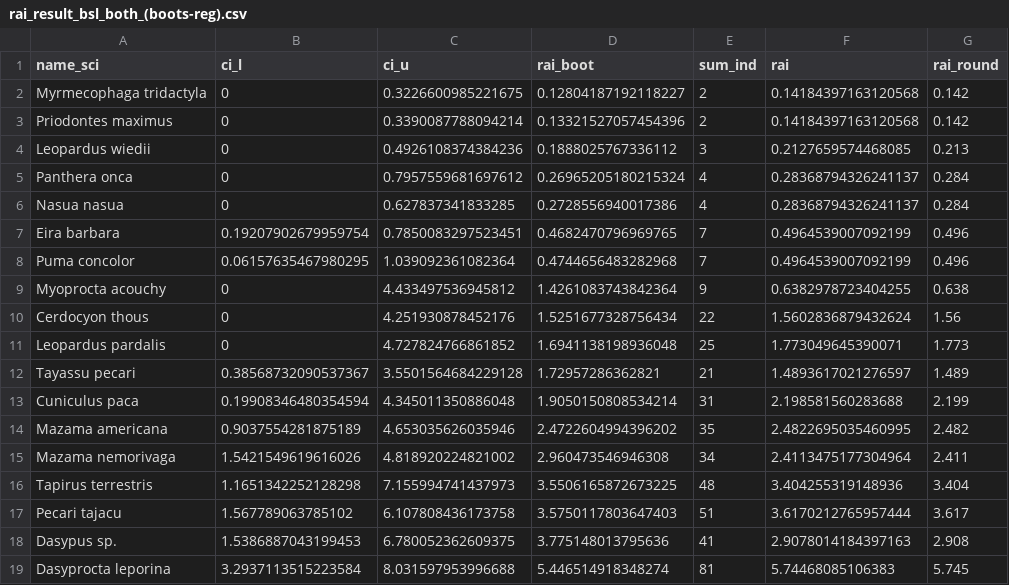
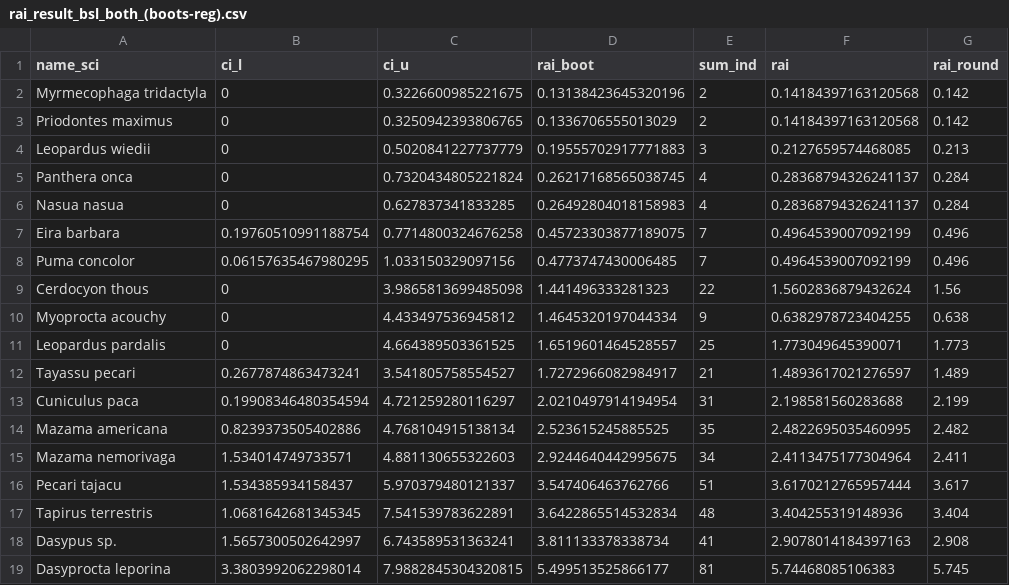
Before and after one commit to meshachpierre/WWF-BAT-3-Analysis, a CSV file: data/rai_result_bsl_both_(boots-reg).csv, drawn as a sheet.

```diff
--- a/data/rai_result_bsl_both_(boots-reg).csv
+++ b/data/rai_result_bsl_both_(boots-reg).csv
@@ -1,19 +1,19 @@
 name_sci,ci_l,ci_u,rai_boot,sum_ind,rai,rai_round
-Myrmecophaga tridactyla,0,0.3226600985221675,0.12804187192118227,2,0.14184397163120568,0.142
-Priodontes maximus,0,0.3390087788094214,0.13321527057454396,2,0.14184397163120568,0.142
-Leopardus wiedii,0,0.4926108374384236,0.1888025767336112,3,0.2127659574468085,0.213
-Panthera onca,0,0.7957559681697612,0.26965205180215324,4,0.28368794326241137,0.284
-Nasua nasua,0,0.627837341833285,0.2728556940017386,4,0.28368794326241137,0.284
-Eira barbara,0.19207902679959754,0.7850083297523451,0.4682470796969765,7,0.4964539007092199,0.496
-Puma concolor,0.06157635467980295,1.039092361082364,0.4744656483282968,7,0.4964539007092199,0.496
-Myoprocta acouchy,0,4.433497536945812,1.4261083743842364,9,0.6382978723404255,0.638
-Cerdocyon thous,0,4.251930878452176,1.5251677328756434,22,1.5602836879432624,1.56
-Leopardus pardalis,0,4.727824766861852,1.6941138198936048,25,1.773049645390071,1.773
-Tayassu pecari,0.38568732090537367,3.5501564684229128,1.72957286362821,21,1.4893617021276597,1.489
-Cuniculus paca,0.19908346480354594,4.345011350886048,1.9050150808534214,31,2.198581560283688,2.199
-Mazama americana,0.9037554281875189,4.653035626035946,2.4722604994396202,35,2.4822695035460995,2.482
-Mazama nemorivaga,1.5421549619616026,4.818920224821002,2.960473546946308,34,2.4113475177304964,2.411
-Tapirus terrestris,1.1651342252128298,7.155994741437973,3.5506165872673225,48,3.404255319148936,3.404
-Pecari tajacu,1.567789063785102,6.107808436173758,3.5750117803647403,51,3.6170212765957444,3.617
-Dasypus sp.,1.5386887043199453,6.780052362609375,3.775148013795636,41,2.9078014184397163,2.908
-Dasyprocta leporina,3.2937113515223584,8.031597953996688,5.446514918348274,81,5.74468085106383,5.745
+Myrmecophaga tridactyla,0,0.3226600985221675,0.13138423645320196,2,0.14184397163120568,0.142
+Priodontes maximus,0,0.3250942393806765,0.1336706555013029,2,0.14184397163120568,0.142
+Leopardus wiedii,0,0.5020841227737779,0.19555702917771883,3,0.2127659574468085,0.213
+Panthera onca,0,0.7320434805221824,0.26217168565038745,4,0.28368794326241137,0.284
+Nasua nasua,0,0.627837341833285,0.26492804018158983,4,0.28368794326241137,0.284
+Eira barbara,0.19760510991188754,0.7714800324676258,0.45723303877189075,7,0.4964539007092199,0.496
+Puma concolor,0.06157635467980295,1.033150329097156,0.4773747430006485,7,0.4964539007092199,0.496
+Cerdocyon thous,0,3.9865813699485098,1.441496333281323,22,1.5602836879432624,1.56
+Myoprocta acouchy,0,4.433497536945812,1.4645320197044334,9,0.6382978723404255,0.638
+Leopardus pardalis,0,4.664389503361525,1.6519601464528557,25,1.773049645390071,1.773
+Tayassu pecari,0.2677874863473241,3.541805758554527,1.7272966082984917,21,1.4893617021276597,1.489
+Cuniculus paca,0.19908346480354594,4.721259280116297,2.0210497914194954,31,2.198581560283688,2.199
+Mazama americana,0.8239373505402886,4.768104915138134,2.523615245885525,35,2.4822695035460995,2.482
+Mazama nemorivaga,1.534014749733571,4.881130655322603,2.9244640442995675,34,2.4113475177304964,2.411
+Pecari tajacu,1.534385934158437,5.970379480121337,3.547406463762766,51,3.6170212765957444,3.617
+Tapirus terrestris,1.0681642681345345,7.541539783622891,3.6422865514532834,48,3.404255319148936,3.404
+Dasypus sp.,1.5657300502642997,6.743589531363241,3.811133378338734,41,2.9078014184397163,2.908
+Dasyprocta leporina,3.3803992062298014,7.9882845304320815,5.499513525866177,81,5.74468085106383,5.745
```
Also changed, not shown: data/rai_result_both_(boots-reg).csv, 19 other files.
